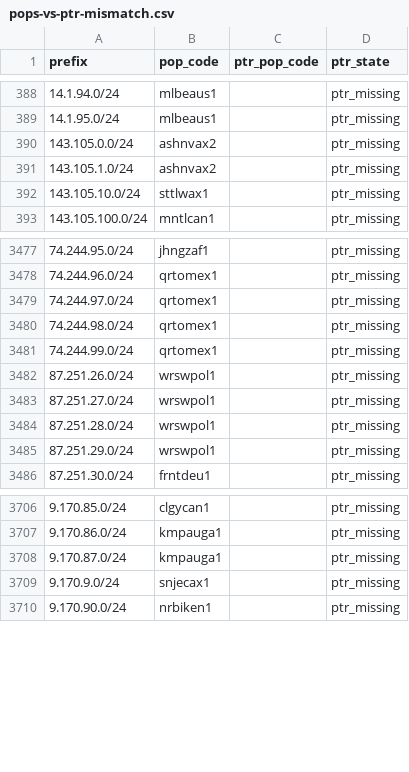
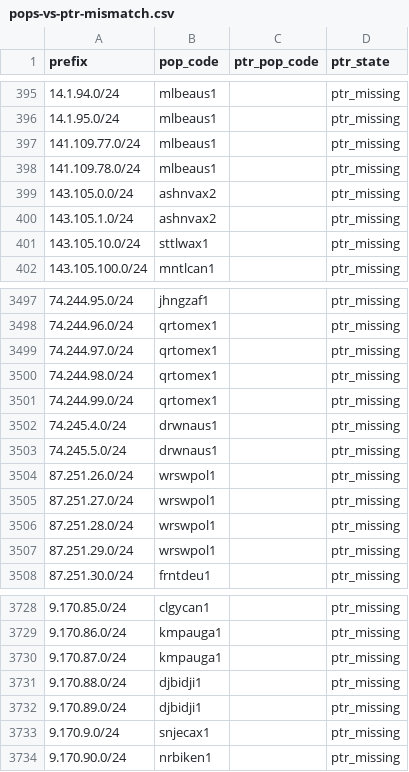
Before and after one commit to ipanalytics/Sat-geoip, a CSV file: outputs/pops-vs-ptr-mismatch.csv, drawn as a sheet; only a part is shown, gaps mark what is left out; the diff covers the shown part only; the diff names each change by its address in the sheet, - before the commit and + after, or states it on an @@ line.

```diff
--- a/outputs/pops-vs-ptr-mismatch.csv
+++ b/outputs/pops-vs-ptr-mismatch.csv
+row 397: 141.109.77.0/24 | mlbeaus1 |  | ptr_missing
+row 398: 141.109.78.0/24 | mlbeaus1 |  | ptr_missing
+row 3502: 74.245.4.0/24 | drwnaus1 |  | ptr_missing
+row 3503: 74.245.5.0/24 | drwnaus1 |  | ptr_missing
+row 3731: 9.170.88.0/24 | djbidji1 |  | ptr_missing
+row 3732: 9.170.89.0/24 | djbidji1 |  | ptr_missing
```
Also changed, not shown: 18 added rows elsewhere in this file, outputs/prefix-changes.csv, outputs/starlink-pop-mapping.csv, 10 other files.
